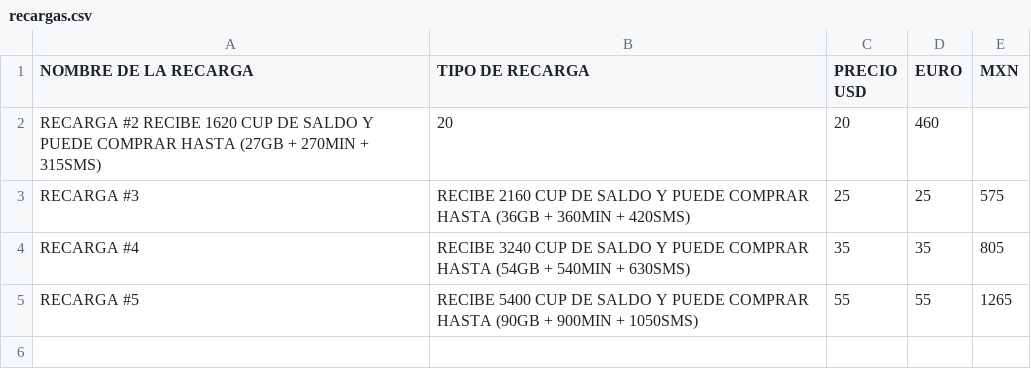
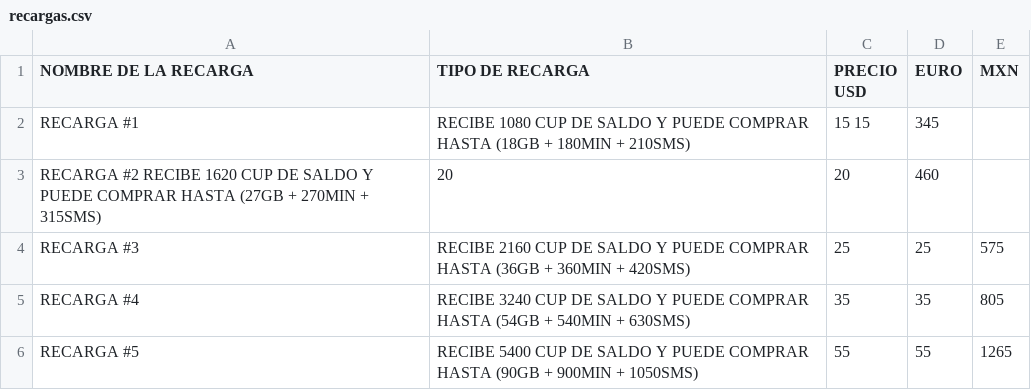
Before and after one commit to TusEnviosLatinos/tusenvios-data, a CSV file: recargas.csv, drawn as a sheet.

Commit message:
Update recargas.csv

```diff
--- a/recargas.csv
+++ b/recargas.csv
@@ -1,2 +1,3 @@
 NOMBRE DE LA RECARGA	          TIPO DE RECARGA	PRECIO                              USD	EURO	MXN
+RECARGA #1	RECIBE 1080 CUP DE SALDO Y PUEDE COMPRAR HASTA (18GB + 180MIN + 210SMS)	15  15	345
 RECARGA #2  RECIBE 1620 CUP DE SALDO Y PUEDE COMPRAR HASTA (27GB + 270MIN + 315SMS)	20	20	460
```
